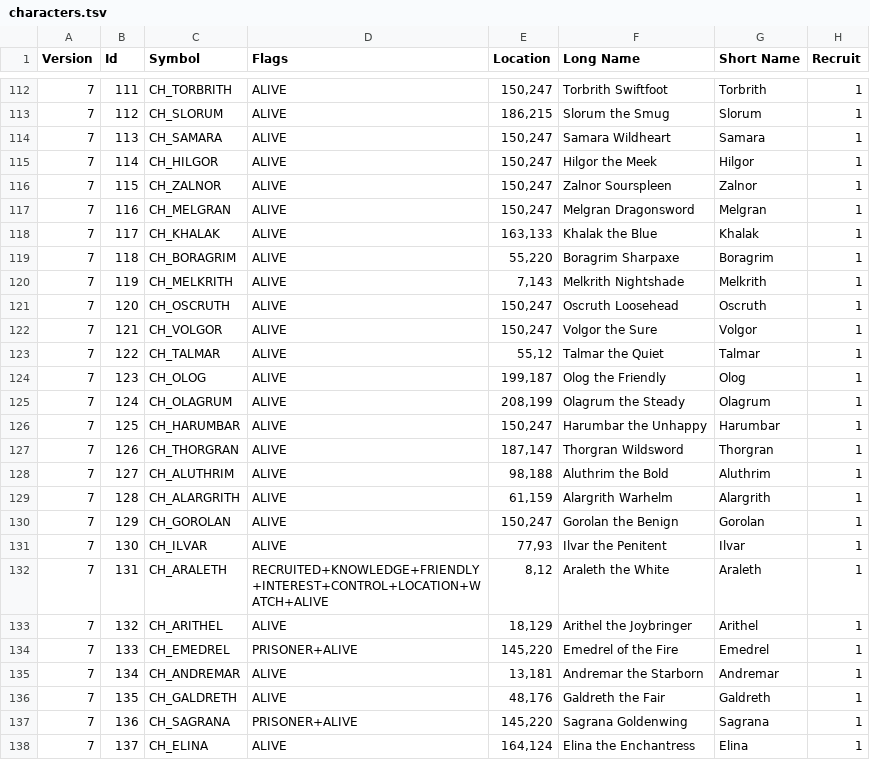
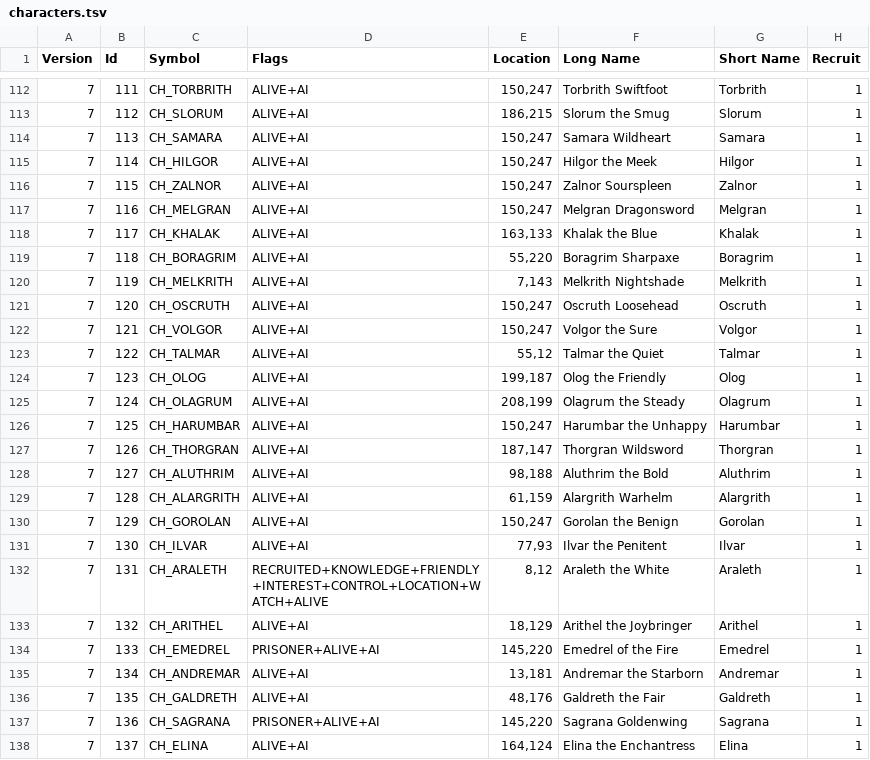
Before and after one commit to ChilliHugger/The-Lords-Of-Midnight, a TSV file: main/midnight/Resources-citadel/citadel/18/tsv/characters.tsv, drawn as a sheet; only a part is shown, gaps mark what is left out; the diff covers the shown part only; the diff names each change by its address in the sheet, - before the commit and + after, or states it on an @@ line.

```diff
--- a/main/midnight/Resources-citadel/citadel/18/tsv/characters.tsv
+++ b/main/midnight/Resources-citadel/citadel/18/tsv/characters.tsv
-D112:D131 (Flags): ALIVE
+D112:D131 (Flags): ALIVE+AI
-D133 (Flags): ALIVE
+D133 (Flags): ALIVE+AI
-D134 (Flags): PRISONER+ALIVE
+D134 (Flags): PRISONER+ALIVE+AI
-D135:D136 (Flags): ALIVE
+D135:D136 (Flags): ALIVE+AI
-D137 (Flags): PRISONER+ALIVE
+D137 (Flags): PRISONER+ALIVE+AI
-D138 (Flags): ALIVE
+D138 (Flags): ALIVE+AI
```
Also changed, not shown: 122 edited cells elsewhere in this file, citadel/database/characters.tsv, 22 other files.
